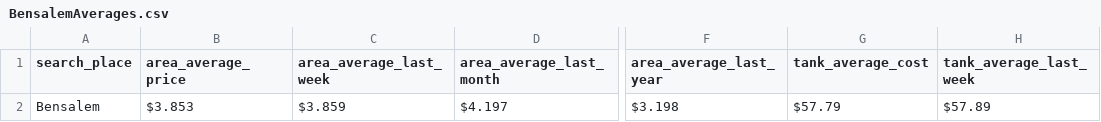
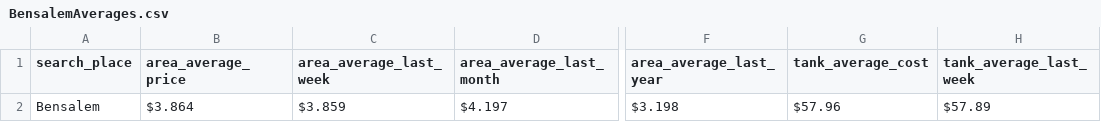
Before and after one commit to CUlleryUSATRepos/BucksGasRepo, a CSV file: BucksAreaAverages/BensalemAverages.csv, drawn as a sheet; only a part is shown, gaps mark what is left out; the diff names each change by its address in the sheet, - before the commit and + after, or states it on an @@ line.

Commit message:
Auto update gas prices 2026-07-06 22:16:37

```diff
--- a/BucksAreaAverages/BensalemAverages.csv
+++ b/BucksAreaAverages/BensalemAverages.csv
-B2 (area_average_price): $3.853
+B2 (area_average_price): $3.864
-G2 (tank_average_cost): $57.79
+G2 (tank_average_cost): $57.96
```
Also changed, not shown: BucksAreaAverages/BristolAverages.csv, BucksAreaAverages/BucksAreaAverages_All.csv, 45 other files.
